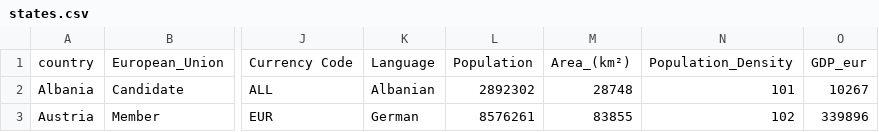
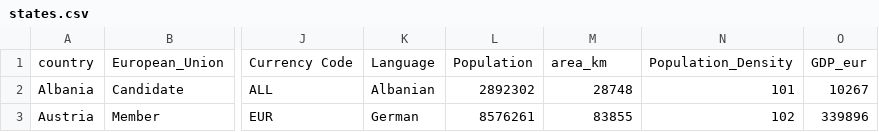
Before and after one commit to pjachimowski/renewable, a CSV file: data/states.csv, drawn as a sheet; only a part is shown, gaps mark what is left out; the diff names each change by its address in the sheet, - before the commit and + after, or states it on an @@ line.

```diff
--- a/data/states.csv
+++ b/data/states.csv
-M1: Area_(km²)
+M1: area_km
```
Also changed, not shown: .c9/metadata/environment/data/states.csv, 8 other files.
